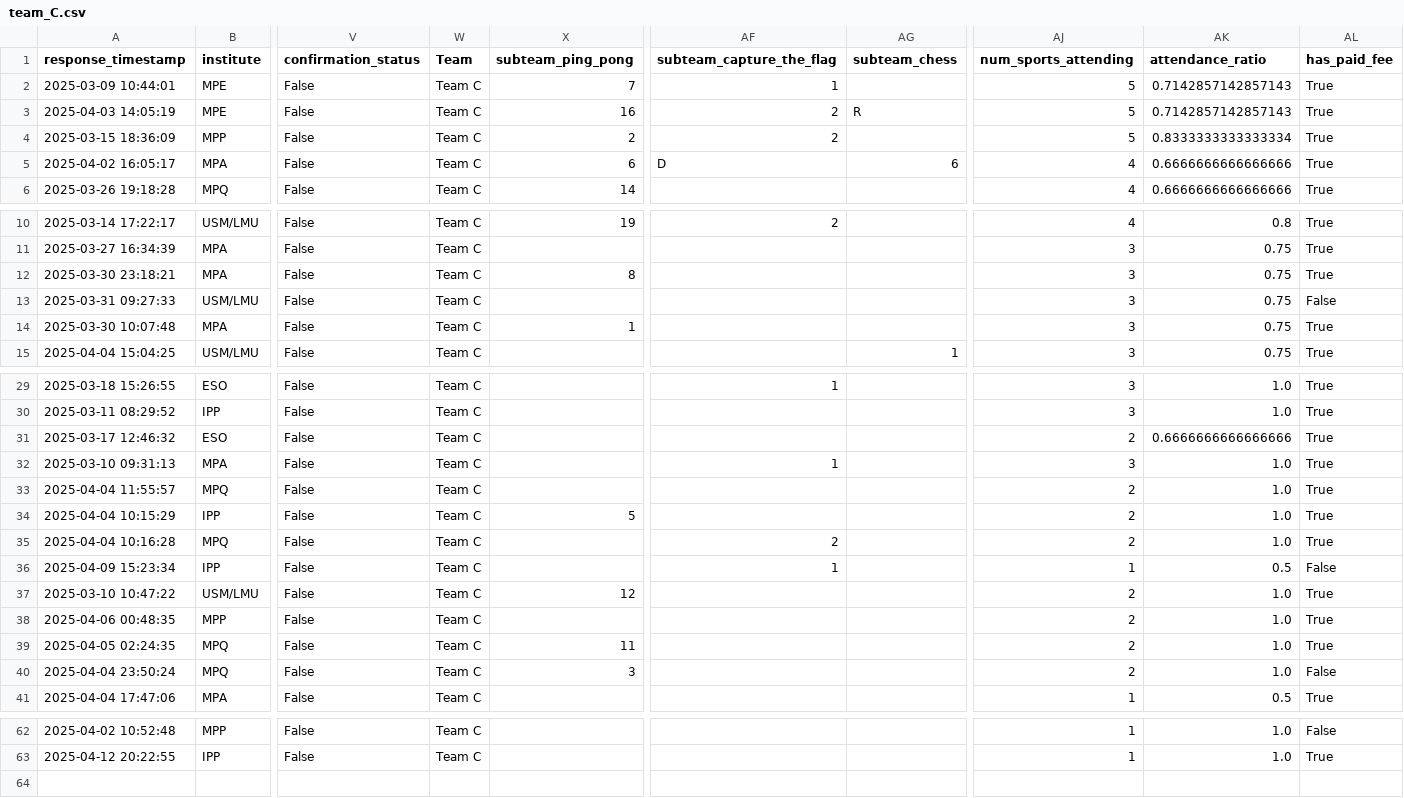
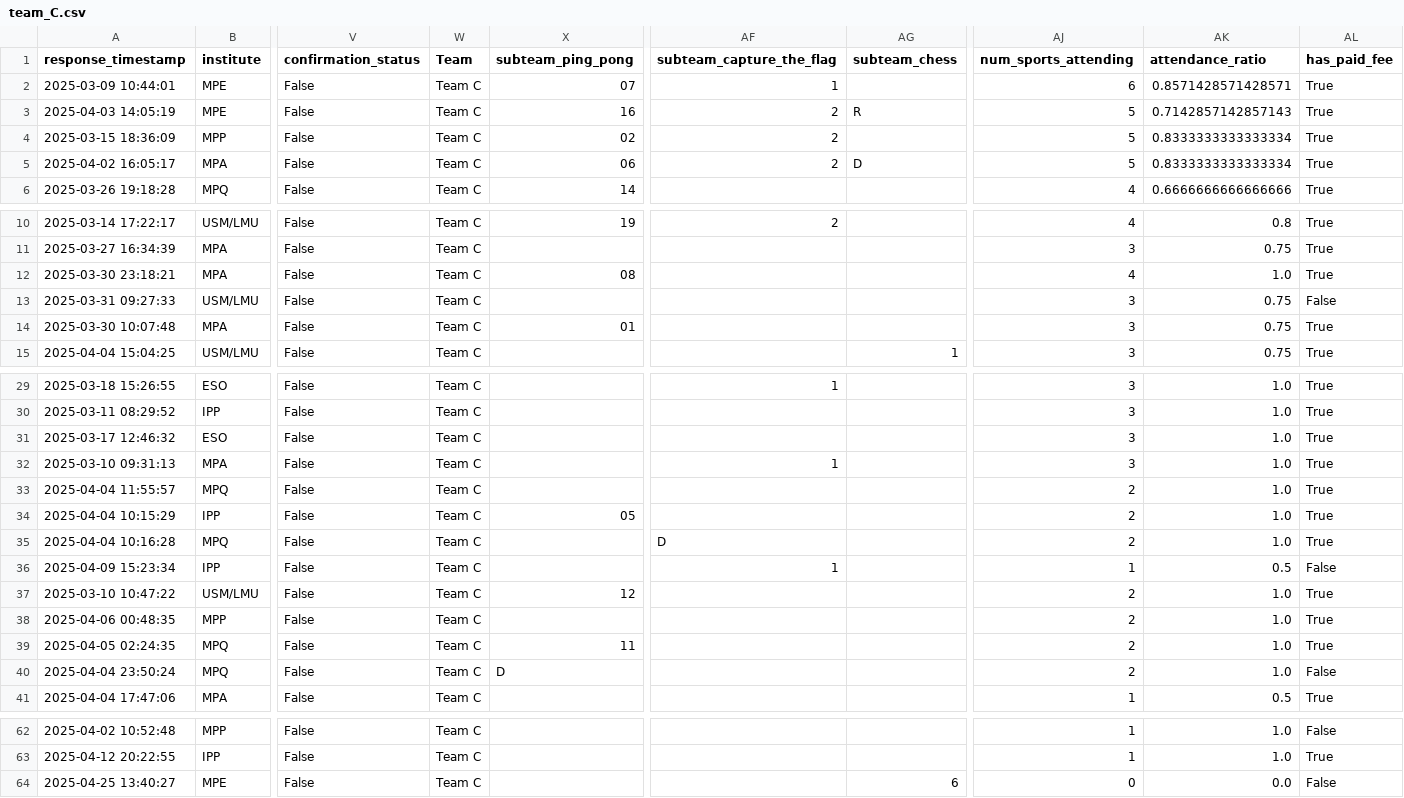
Before and after one commit to FBalzerMPE/imprs_sports_week, a CSV file: data/2025/teams/team_C.csv, drawn as a sheet; only a part is shown, gaps mark what is left out; rows hold the shown columns only; the diff covers the shown part only; the diff names each change by its address in the sheet, - before the commit and + after, or states it on an @@ line.

```diff
--- a/data/2025/teams/team_C.csv
+++ b/data/2025/teams/team_C.csv
-X2 (subteam_ping_pong): 7
+X2 (subteam_ping_pong): 07
-AJ2 (num_sports_attending): 5
+AJ2 (num_sports_attending): 6
-AK2 (attendance_ratio): 0.7142857142857143
+AK2 (attendance_ratio): 0.8571428571428571
-X4 (subteam_ping_pong): 2
+X4 (subteam_ping_pong): 02
-X5 (subteam_ping_pong): 6
+X5 (subteam_ping_pong): 06
-AF5 (subteam_capture_the_flag): D
+AF5 (subteam_capture_the_flag): 2
-AG5 (subteam_chess): 6
+AG5 (subteam_chess): D
-AJ5 (num_sports_attending): 4
+AJ5 (num_sports_attending): 5
-AK5 (attendance_ratio): 0.6666666666666666
+AK5 (attendance_ratio): 0.8333333333333334
-X12 (subteam_ping_pong): 8
+X12 (subteam_ping_pong): 08
-AJ12 (num_sports_attending): 3
+AJ12 (num_sports_attending): 4
-AK12 (attendance_ratio): 0.75
+AK12 (attendance_ratio): 1.0
-X14 (subteam_ping_pong): 1
+X14 (subteam_ping_pong): 01
-AJ31 (num_sports_attending): 2
+AJ31 (num_sports_attending): 3
-AK31 (attendance_ratio): 0.6666666666666666
+AK31 (attendance_ratio): 1.0
-X34 (subteam_ping_pong): 5
+X34 (subteam_ping_pong): 05
-AF35 (subteam_capture_the_flag): 2
+AF35 (subteam_capture_the_flag): D
-X40 (subteam_ping_pong): 3
+X40 (subteam_ping_pong): D
+row 64: 2025-04-25 13:40:27 | MPE | False | Team C |  |  | 6 | 0 | 0.0 | False
```
Also changed, not shown: 2 edited cells elsewhere in this file, data/2025/matches.csv, data/2025/sanitized_responses.csv, 11 other files.
